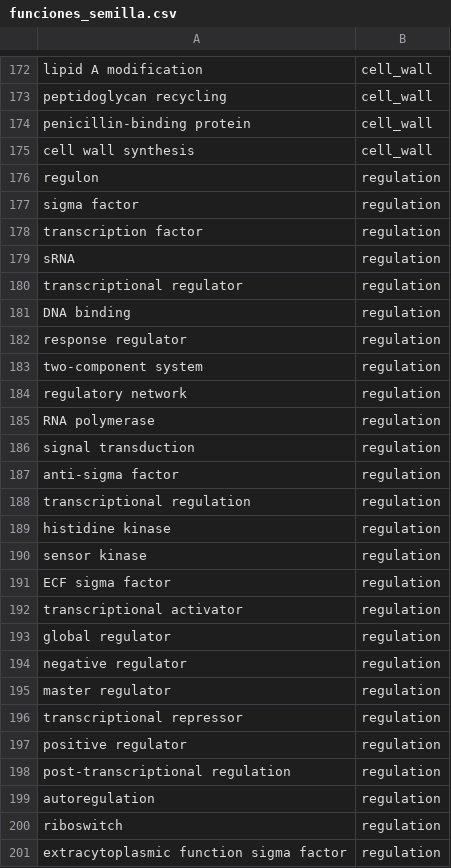
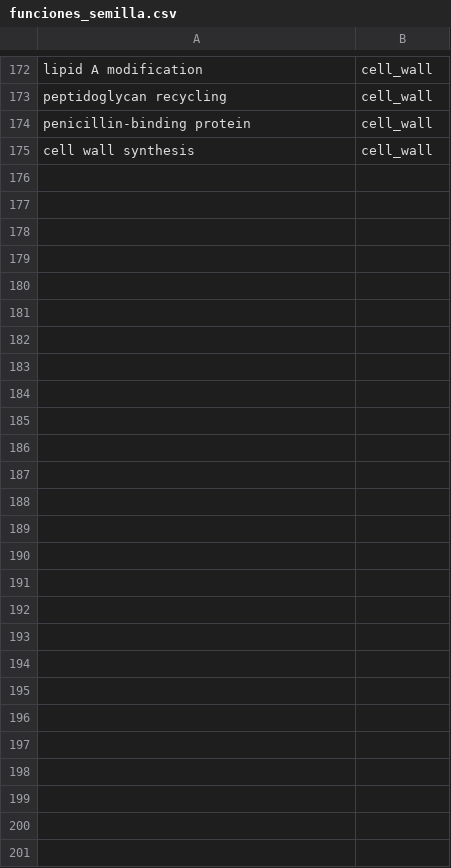
Before and after one commit to MonkeyDMemo/download_abstract_pdf, a CSV file: grn_bronce/recursos/funciones_semilla.csv, drawn as a sheet; only a part is shown, gaps mark what is left out; the diff names each change by its address in the sheet, - before the commit and + after, or states it on an @@ line.

```diff
--- a/grn_bronce/recursos/funciones_semilla.csv
+++ b/grn_bronce/recursos/funciones_semilla.csv
-row 176: regulon | regulation
-row 177: sigma factor | regulation
-row 178: transcription factor | regulation
-row 179: sRNA | regulation
-row 180: transcriptional regulator | regulation
-row 181: DNA binding | regulation
-row 182: response regulator | regulation
-row 183: two-component system | regulation
-row 184: regulatory network | regulation
-row 185: RNA polymerase | regulation
-row 186: signal transduction | regulation
-row 187: anti-sigma factor | regulation
-row 188: transcriptional regulation | regulation
-row 189: histidine kinase | regulation
-row 190: sensor kinase | regulation
-row 191: ECF sigma factor | regulation
-row 192: transcriptional activator | regulation
-row 193: global regulator | regulation
-row 194: negative regulator | regulation
-row 195: master regulator | regulation
-row 196: transcriptional repressor | regulation
-row 197: positive regulator | regulation
-row 198: post-transcriptional regulation | regulation
-row 199: autoregulation | regulation
-row 200: riboswitch | regulation
-row 201: extracytoplasmic function sigma factor | regulation
```
Also changed, not shown: grn_bronce/recursos/disparadores.csv, grn_bronce/recursos/evidencia_experimental.csv, 8 other files.
